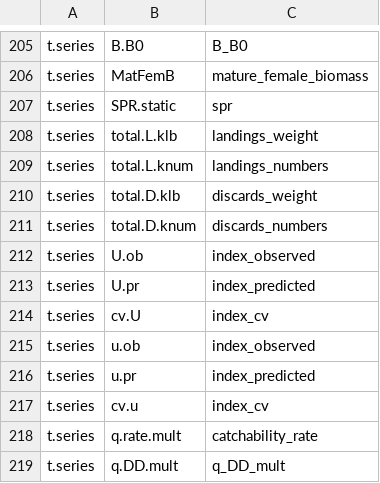
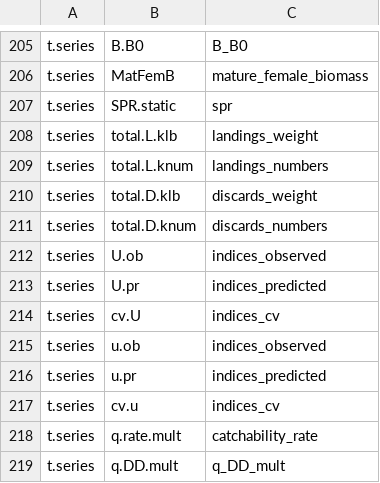
Before and after one commit to nmfs-ost/stockplotr, a CSV file: inst/resources/bam_var_names.csv, drawn as a sheet; only a part is shown, gaps mark what is left out.

```diff
--- a/inst/resources/bam_var_names.csv
+++ b/inst/resources/bam_var_names.csv
@@ -211,8 +211,8 @@ t.series,total.D.klb,discards_weight
 t.series,total.D.knum,discards_numbers
-t.series,U.ob,index_observed
-t.series,U.pr,index_predicted
-t.series,cv.U,index_cv
-t.series,u.ob,index_observed
-t.series,u.pr,index_predicted
-t.series,cv.u,index_cv
+t.series,U.ob,indices_observed
+t.series,U.pr,indices_predicted
+t.series,cv.U,indices_cv
+t.series,u.ob,indices_observed
+t.series,u.pr,indices_predicted
+t.series,cv.u,indices_cv
 t.series,q.rate.mult,catchability_rate
```
Also changed, not shown: inst/resources/captions_alt_text_template.csv, inst/resources/fims_var_names.csv, 20 other files.
